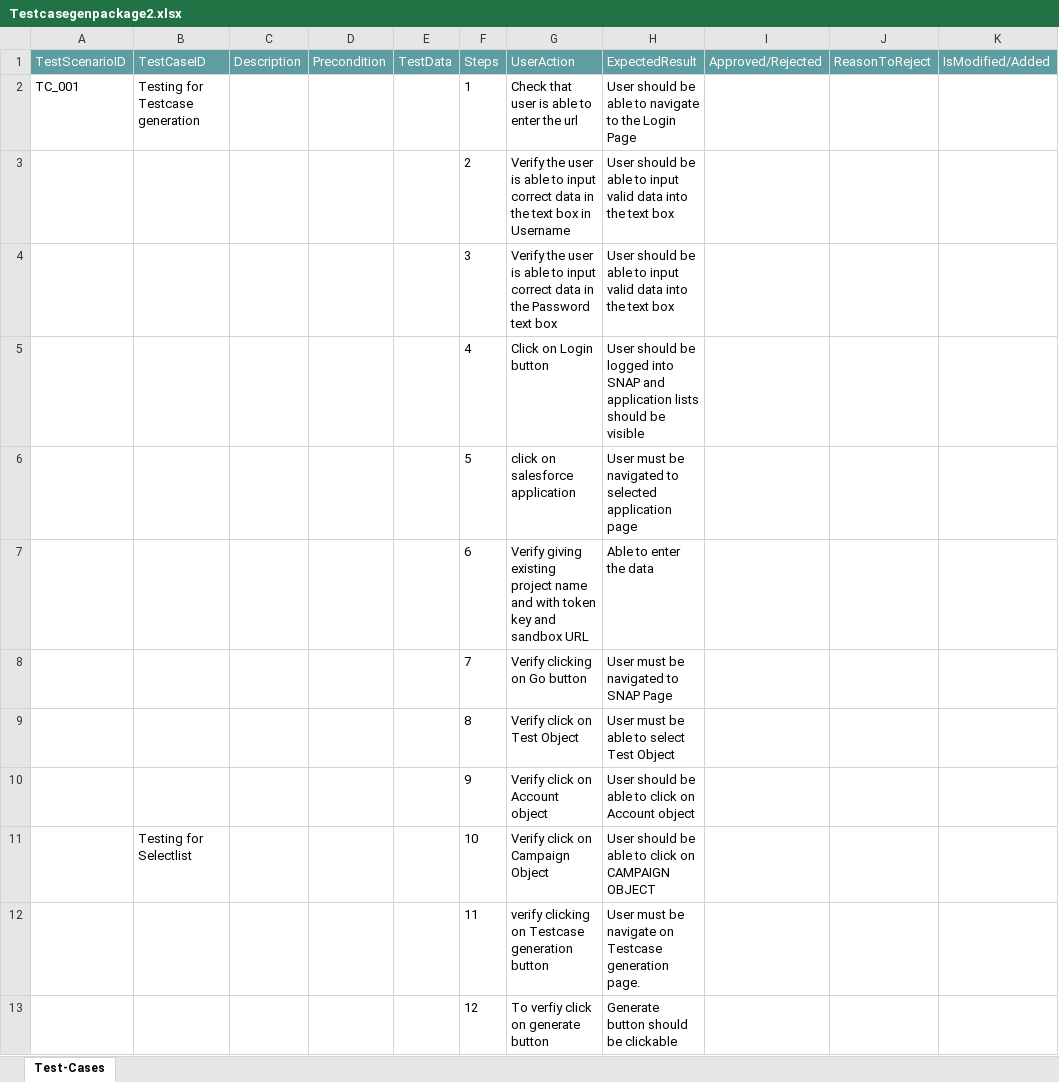
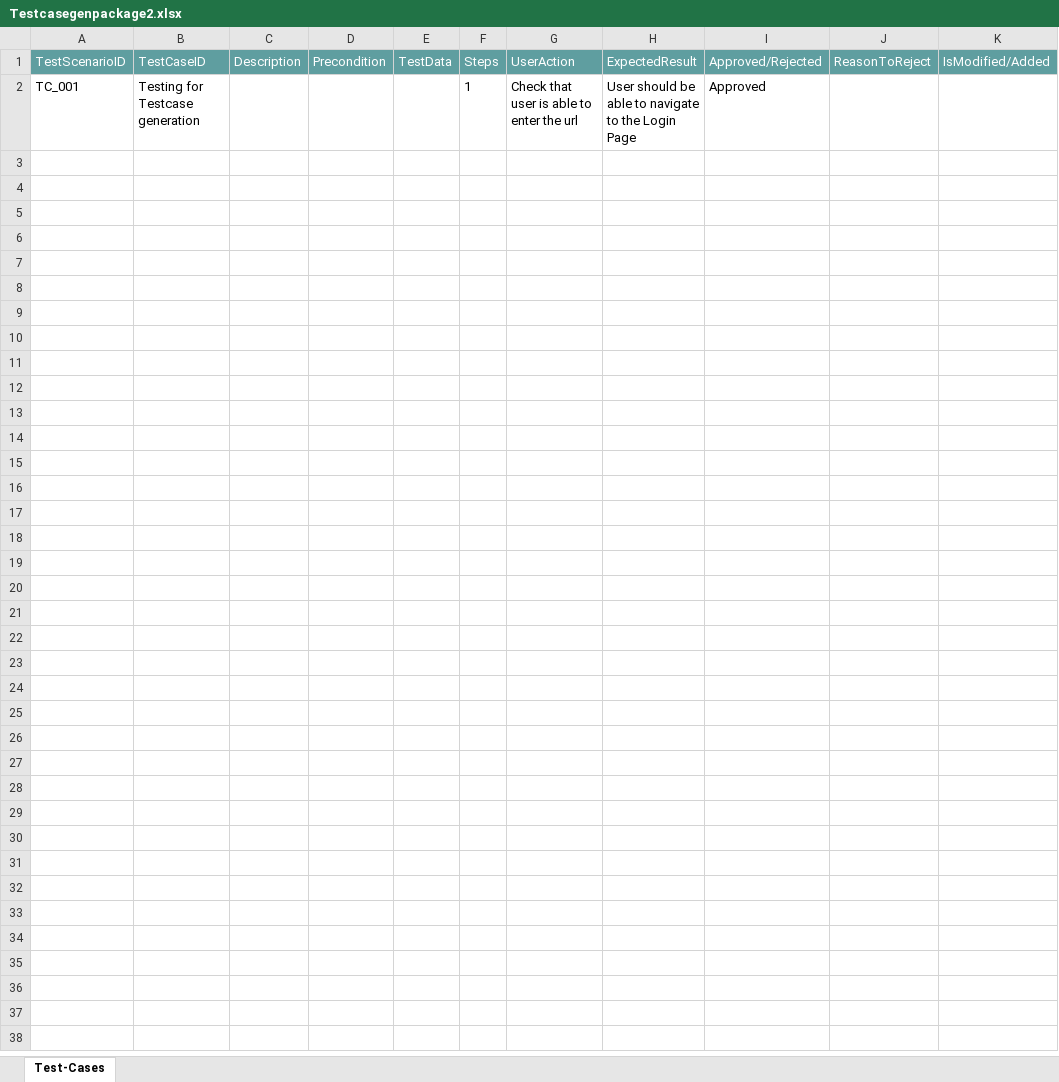
Before and after one commit to ShaikMohamedIrfan/KomalGenericProject, an Excel workbook: Testcasegenpackage2.xlsx, sheet Test-Cases, drawn as a sheet; only a part is shown; values as stored, in another font and other column widths than the file's, no borders; table styles not drawn; the diff covers the shown part only; the diff names each change by its address in the sheet, - before the commit and + after, or states it on an @@ line.

Commit message:
Add files via upload

```diff
--- a/Testcasegenpackage2.xlsx (sheet Test-Cases)
+++ b/Testcasegenpackage2.xlsx (sheet Test-Cases)
-I2 (Approved/Rejected): (empty)
+I2 (Approved/Rejected): Approved
@@ row 3 hidden:  |  |  |  |  | 2 | Verify the user is able to input correct data in the text box in Username | User should be able to input valid data into the text box @@
@@ row 4 hidden:  |  |  |  |  | 3 | Verify the user is able to input correct data in the Password text box | User should be able to input valid data into the text box @@
@@ row 5 hidden:  |  |  |  |  | 4 | Click on Login button | User should be logged into SNAP and application lists should be visible @@
@@ row 6 hidden:  |  |  |  |  | 5 | click on salesforce application | User must be navigated to selected application page @@
@@ row 7 hidden:  |  |  |  |  | 6 | Verify giving existing project name and with token key and sandbox URL | Able to enter the data @@
@@ row 8 hidden:  |  |  |  |  | 7 | Verify clicking on Go button | User must be navigated to SNAP Page @@
@@ row 9 hidden:  |  |  |  |  | 8 | Verify click on Test Object | User must be able to select Test Object @@
@@ row 10 hidden:  |  |  |  |  | 9 | Verify click on Account object | User should be able to click on Account object @@
@@ row 11 hidden:  | Testing for Selectlist |  |  |  | 10 | Verify click on Campaign Object | User should be able to click on CAMPAIGN OBJECT @@
@@ row 12 hidden:  |  |  |  |  | 11 | verify clicking on Testcase generation button | User must be navigate on Testcase generation page. @@
@@ row 13 hidden:  |  |  |  |  | 12 | To verfiy click on generate button | Generate button should be clickable @@
```
Also changed, not shown: 12 hidden or unhidden rows elsewhere in this sheet.
